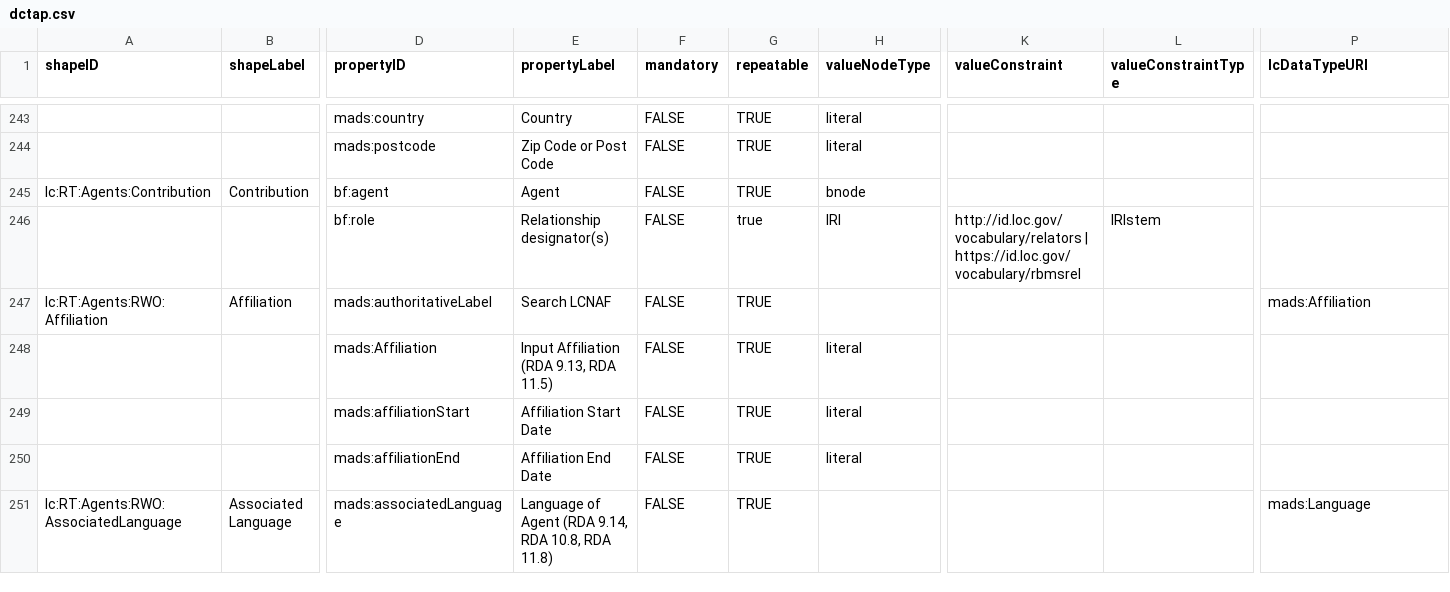
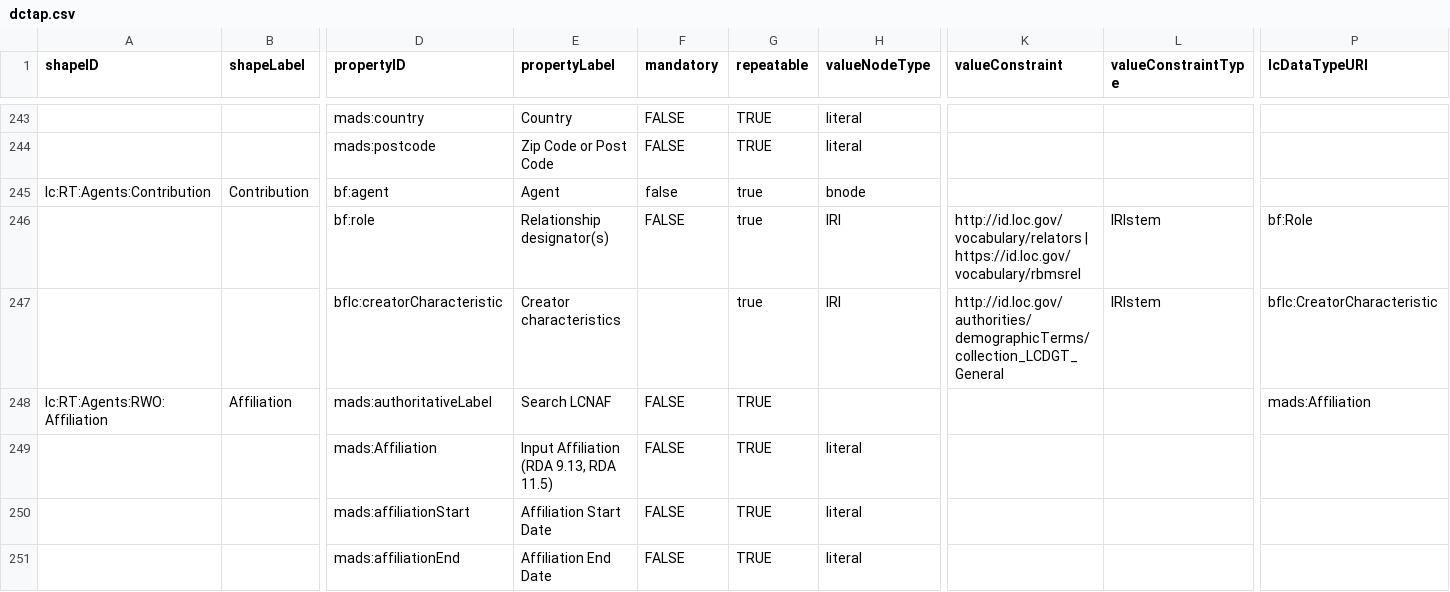
Before and after one commit to lcnetdev/marva-profiles, a CSV file: marva-stage/dctap.csv, drawn as a sheet; only a part is shown, gaps mark what is left out; the shorter side is filled out with more unchanged rows; rows hold the shown columns only; the diff names each change by its address in the sheet, - before the commit and + after, or states it on an @@ line.

Commit message:
Update MARVA profiles

```diff
--- a/marva-stage/dctap.csv
+++ b/marva-stage/dctap.csv
-F245 (mandatory): FALSE
+F245 (mandatory): false
-G245 (repeatable): TRUE
+G245 (repeatable): true
-P246 (lcDataTypeURI): (empty)
+P246 (lcDataTypeURI): bf:Role
+row 247:  |  | bflc:creatorCharacteristic | Creator characteristics |  | true | IRI | http://id.loc.gov/authorities/demographicTerms/collection_LCDGT_General | IRIstem | bflc:CreatorCharacteristic
```
Also changed, not shown: 2 other files.
